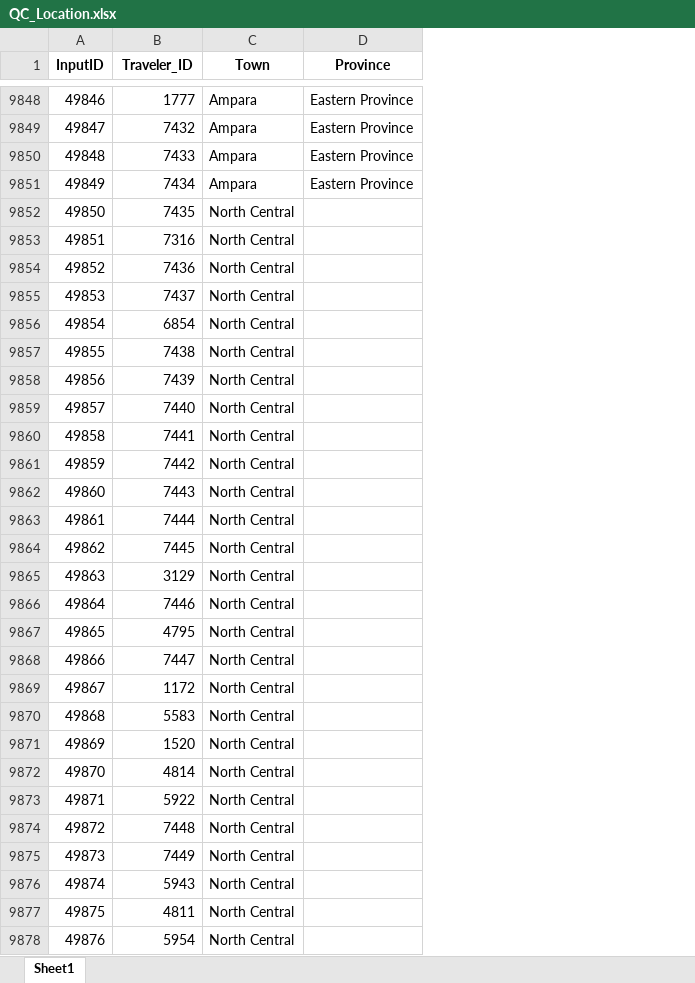
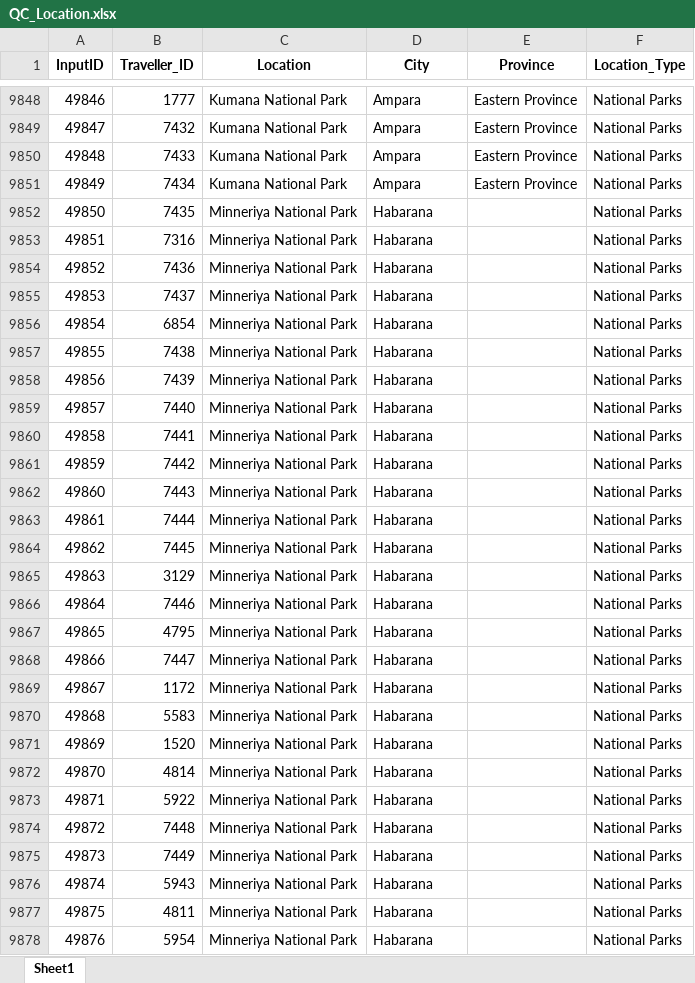
Before and after one commit to Rosh00L/EcoCapture, an Excel workbook: QC files/QC_Location.xlsx, sheet Sheet1, drawn as a sheet; only a part is shown, gaps mark what is left out; values as stored, in another font and other column widths than the file's, no borders; addresses are those after the commit; the diff covers the shown part only; the diff names each change by its address in the sheet, - before the commit and + after, or states it on an @@ line.

```diff
--- a/QC files/QC_Location.xlsx (sheet Sheet1)
+++ b/QC files/QC_Location.xlsx (sheet Sheet1)
+column C (Location), rows 9848-9878: Kumana National Park | Kumana National Park | Kumana National Park | Kumana National Park | Minneriya National Park | Minneriya National Park | Minneriya National Park | Minneriya National Park | Minneriya National Park | Minneriya National Park | Minneriya National Park | Minneriya National Park | Minneriya National Park | Minneriya National Park | Minneriya National Park | Minneriya National Park | Minneriya National Park | Minneriya National Park | Minneriya National Park | Minneriya National Park | Minneriya National Park | Minneriya National Park | Minneriya National Park | Minneriya National Park | Minneriya National Park | Minneriya National Park | Minneriya National Park | Minneriya National Park | Minneriya National Park | Minneriya National Park | Minneriya National Park
+column F (Location_Type), rows 9848-9878: all National Parks
-B1: Traveler_ID
+B1: Traveller_ID
-D1: Town
+D1: City
-D9852:D9878 (City): North Central
+D9852:D9878 (City): Habarana
```
Also changed, not shown: 427 edited cells elsewhere in this sheet, QC files/QC_date.xlsx, QC files/QC_traveler.xlsx, 19 other files.
